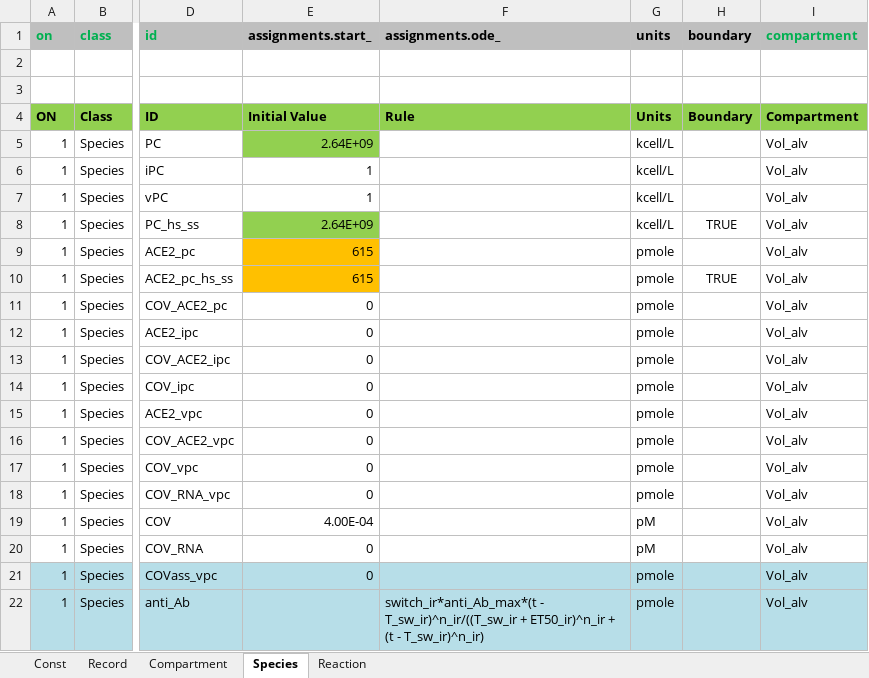
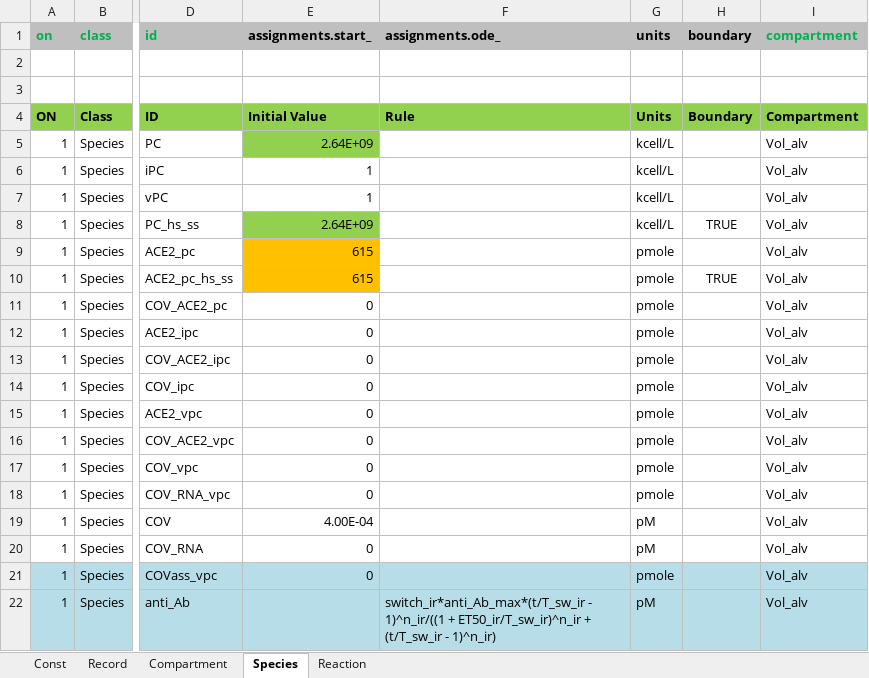
Before and after one commit to insysbio/covid19-qsp-model, an Excel workbook: src/Cov19_life_cycle/cov19_life_cycle.xlsx, sheet Species, drawn as a sheet; only a part is shown, gaps mark what is left out; values as stored, in another font and other column widths than the file's, no borders; the diff names each change by its address in the sheet, - before the commit and + after, or states it on an @@ line.

Commit message:
updates after unit checking

```diff
--- a/src/Cov19_life_cycle/cov19_life_cycle.xlsx (sheet Species)
+++ b/src/Cov19_life_cycle/cov19_life_cycle.xlsx (sheet Species)
-F22 (assignments.ode_): switch_ir*anti_Ab_max*(t - T_sw_ir)^n_ir/((T_sw_ir + ET50_ir)^n_ir + (t - T_sw_ir)^n_ir)
+F22 (assignments.ode_): switch_ir*anti_Ab_max*(t/T_sw_ir - 1)^n_ir/((1 + ET50_ir/T_sw_ir)^n_ir + (t/T_sw_ir - 1)^n_ir)
-G22 (units): pmole
+G22 (units): pM
```
Also changed, not shown: sheet Const, sheet Record, 1 other file.
